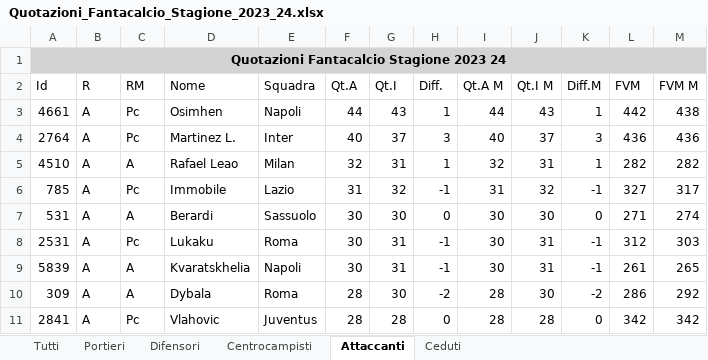
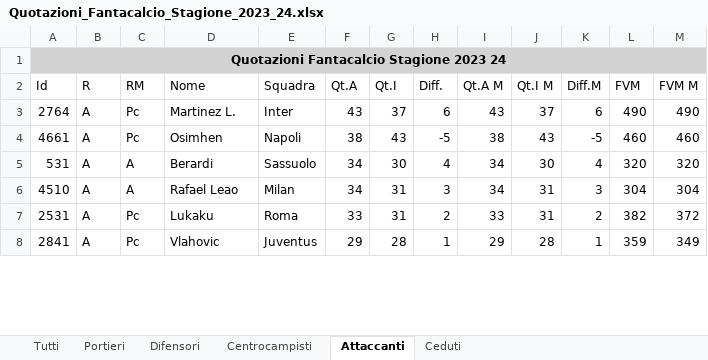
Before and after one commit to AndreaIncatasciato/fantacalcio, an Excel workbook: Quotazioni_Fantacalcio_Stagione_2023_24.xlsx, sheet Attaccanti, drawn as a sheet; only a part is shown; values as stored, in another font and other column widths than the file's, no borders; removed rows and columns are numbered as before the commit, all else as after; the diff covers the shown part only; the diff names each change by its address in the sheet, - before the commit and + after, or states it on an @@ line.

```diff
--- a/Quotazioni_Fantacalcio_Stagione_2023_24.xlsx (sheet Attaccanti)
+++ b/Quotazioni_Fantacalcio_Stagione_2023_24.xlsx (sheet Attaccanti)
-row 3: 4661 | A | Pc | Osimhen | Napoli | 44 | 43 | 1 | 44 | 43 | 1 | 442 | 438
-F3 (Qt.A): 40
+F3 (Qt.A): 43
-H3 (Diff.): 3
+H3 (Diff.): 6
-I3 (Qt.A M): 40
+I3 (Qt.A M): 43
-K3 (Diff.M): 3
+K3 (Diff.M): 6
-L3 (FVM): 436
+L3 (FVM): 490
-M3 (FVM M): 436
+M3 (FVM M): 490
-row 5: 4510 | A | A | Rafael Leao | Milan | 32 | 31 | 1 | 32 | 31 | 1 | 282 | 282
-row 6: 785 | A | Pc | Immobile | Lazio | 31 | 32 | -1 | 31 | 32 | -1 | 327 | 317
+row 4: 4661 | A | Pc | Osimhen | Napoli | 38 | 43 | -5 | 38 | 43 | -5 | 460 | 460
-F5 (Qt.A): 30
+F5 (Qt.A): 34
-H5 (Diff.): 0
+H5 (Diff.): 4
-I5 (Qt.A M): 30
+I5 (Qt.A M): 34
-K5 (Diff.M): 0
+K5 (Diff.M): 4
-L5 (FVM): 271
+L5 (FVM): 320
-M5 (FVM M): 274
+M5 (FVM M): 320
+row 6: 4510 | A | A | Rafael Leao | Milan | 34 | 31 | 3 | 34 | 31 | 3 | 304 | 304
-F7 (Qt.A): 30
+F7 (Qt.A): 33
-H7 (Diff.): -1
+H7 (Diff.): 2
-I7 (Qt.A M): 30
+I7 (Qt.A M): 33
-K7 (Diff.M): -1
+K7 (Diff.M): 2
-L7 (FVM): 312
+L7 (FVM): 382
-M7 (FVM M): 303
+M7 (FVM M): 372
-row 9: 5839 | A | A | Kvaratskhelia | Napoli | 30 | 31 | -1 | 30 | 31 | -1 | 261 | 265
-row 10: 309 | A | A | Dybala | Roma | 28 | 30 | -2 | 28 | 30 | -2 | 286 | 292
-F8 (Qt.A): 28
+F8 (Qt.A): 29
-H8 (Diff.): 0
+H8 (Diff.): 1
-I8 (Qt.A M): 28
+I8 (Qt.A M): 29
-K8 (Diff.M): 0
+K8 (Diff.M): 1
-L8 (FVM): 342
+L8 (FVM): 359
-M8 (FVM M): 342
+M8 (FVM M): 349
```
Also changed, not shown: 53 added rows, 52 removed rows and 137 edited cells elsewhere in this sheet, sheet Tutti, sheet Difensori, sheet Centrocampisti, sheet Portieri, sheet Ceduti, Statistiche_Fantacalcio_Stagione_2023_24.xlsx.
